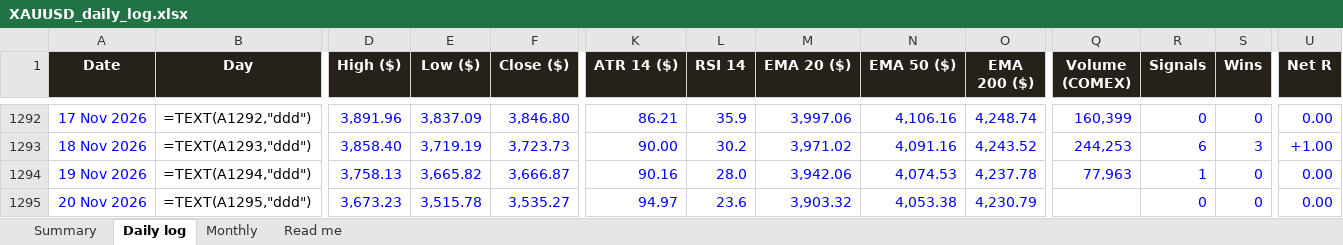
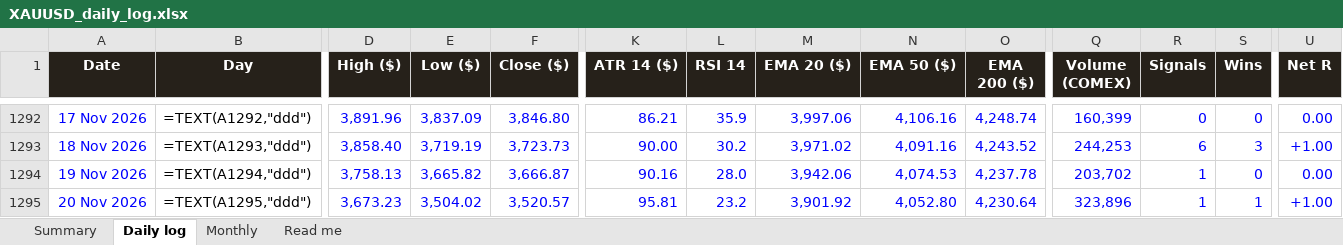
Before and after one commit to basemayman-ux/gold-agent, an Excel workbook: docs/data/XAUUSD_daily_log.xlsx, sheet Daily log, drawn as a sheet; only a part is shown, gaps mark what is left out; values as stored, in another font and other column widths than the file's, no borders; formulas without a stored value are shown as written; conditional formats not drawn; the diff names each change by its address in the sheet, - before the commit and + after, or states it on an @@ line.

Commit message:
daily log 2026-11-21

```diff
--- a/docs/data/XAUUSD_daily_log.xlsx (sheet Daily log)
+++ b/docs/data/XAUUSD_daily_log.xlsx (sheet Daily log)
-Q1294 (Volume (COMEX)): 77,963
+Q1294 (Volume (COMEX)): 203,702
-E1295 (Low ($)): 3,515.78
+E1295 (Low ($)): 3,504.02
-F1295 (Close ($)): 3,535.27
+F1295 (Close ($)): 3,520.57
-K1295 (ATR 14 ($)): 94.97
+K1295 (ATR 14 ($)): 95.81
-L1295 (RSI 14): 23.6
+L1295 (RSI 14): 23.2
-M1295 (EMA 20 ($)): 3,903.32
+M1295 (EMA 20 ($)): 3,901.92
-N1295 (EMA 50 ($)): 4,053.38
+N1295 (EMA 50 ($)): 4,052.80
-O1295 (EMA 200 ($)): 4,230.79
+O1295 (EMA 200 ($)): 4,230.64
-Q1295 (Volume (COMEX)): (empty)
+Q1295 (Volume (COMEX)): 323,896
-R1295 (Signals): 0
+R1295 (Signals): 1
-S1295 (Wins): 0
+S1295 (Wins): 1
-U1295 (Net R): 0.00
+U1295 (Net R): +1.00
```
Also changed, not shown: 1 other file.
